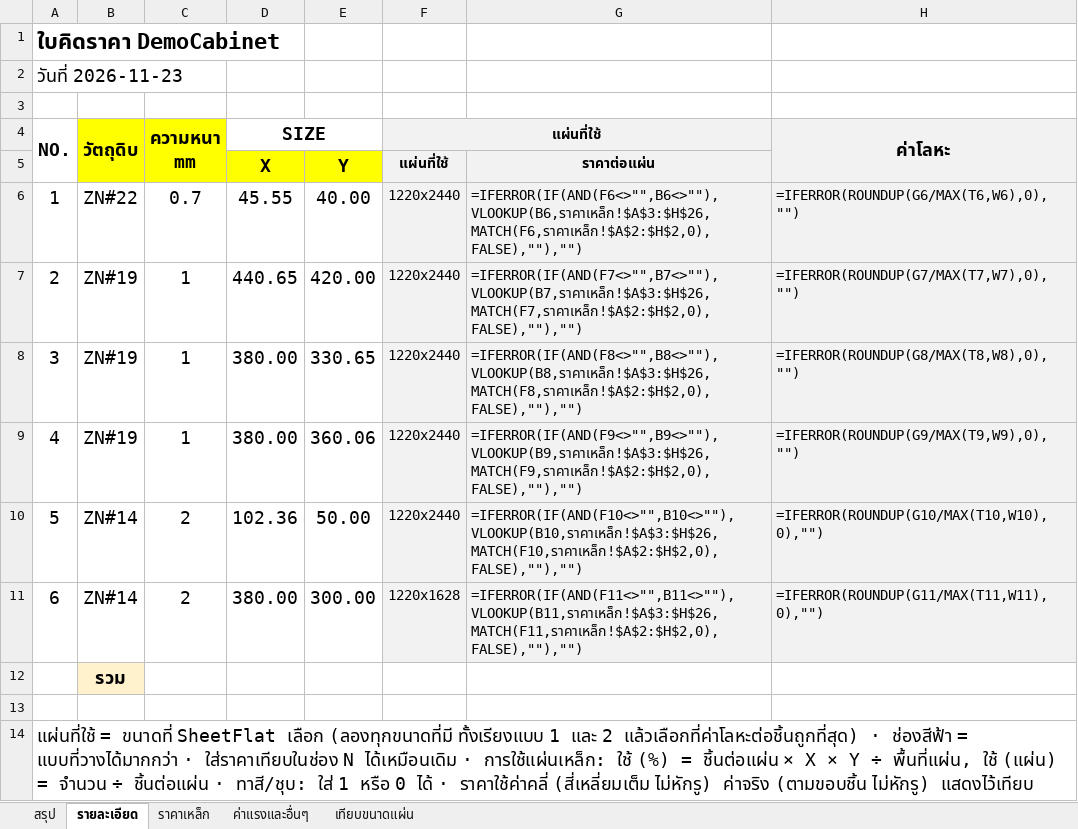
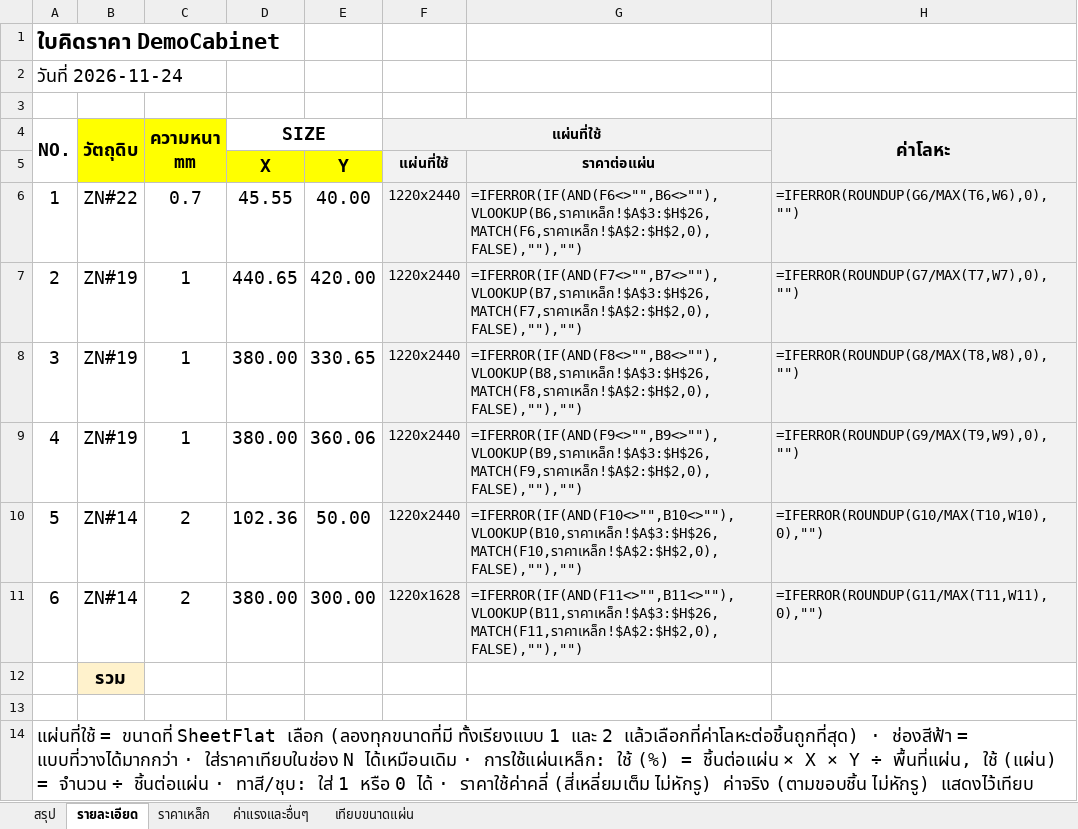
Before and after one commit to woraphontrangpanich-jpg/LHPsolidwork, an Excel workbook: docs/demo/export/pricing.xlsx, sheet รายละเอียด, drawn as a sheet; only a part is shown; values as stored, in another font and other column widths than the file's, no borders; formulas without a stored value are shown as written; conditional formats not drawn; the diff names each change by its address in the sheet, - before the commit and + after, or states it on an @@ line.

```diff
--- a/docs/demo/export/pricing.xlsx (sheet รายละเอียด)
+++ b/docs/demo/export/pricing.xlsx (sheet รายละเอียด)
-A2 (NO.): วันที่ 2026-11-23
+A2 (NO.): วันที่ 2026-11-24
```
Also changed, not shown: sheet สรุป, docs/demo/export/summary.xlsx, 28 other files.
